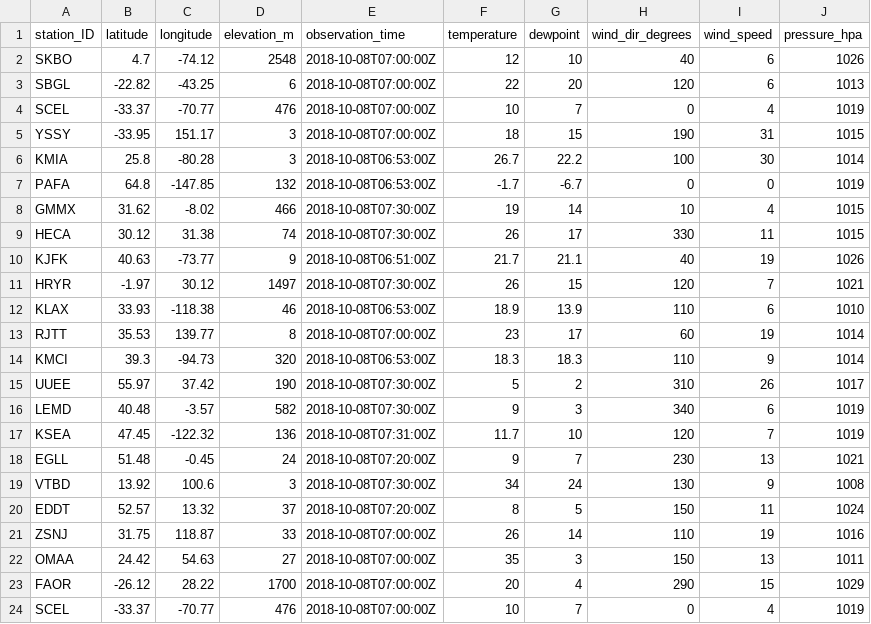
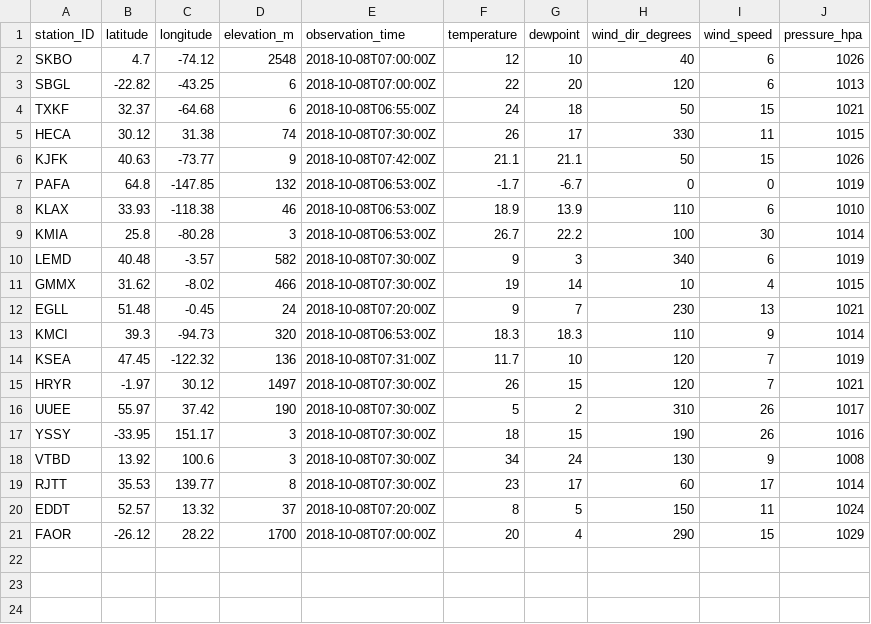
Before and after one commit to MDegener-HNE/GeoS4S, a CSV file: metar_icao.csv, drawn as a sheet.

Commit message:
Add metar_icao.csv

```diff
--- a/metar_icao.csv
+++ b/metar_icao.csv
@@ -3,22 +3,19 @@ SKBO;4.7;-74.12;2548;2018-10-08T07:00:00Z;12;10;40;6;1026
 SBGL;-22.82;-43.25;6;2018-10-08T07:00:00Z;22;20;120;6;1013
-SCEL;-33.37;-70.77;476;2018-10-08T07:00:00Z;10;7;0;4;1019
-YSSY;-33.95;151.17;3;2018-10-08T07:00:00Z;18;15;190;31;1015
+TXKF;32.37;-64.68;6;2018-10-08T06:55:00Z;24;18;50;15;1021
+HECA;30.12;31.38;74;2018-10-08T07:30:00Z;26;17;330;11;1015
+KJFK;40.63;-73.77;9;2018-10-08T07:42:00Z;21.1;21.1;50;15;1026
+PAFA;64.8;-147.85;132;2018-10-08T06:53:00Z;-1.7;-6.7;0;0;1019
+KLAX;33.93;-118.38;46;2018-10-08T06:53:00Z;18.9;13.9;110;6;1010
 KMIA;25.8;-80.28;3;2018-10-08T06:53:00Z;26.7;22.2;100;30;1014
-PAFA;64.8;-147.85;132;2018-10-08T06:53:00Z;-1.7;-6.7;0;0;1019
+LEMD;40.48;-3.57;582;2018-10-08T07:30:00Z;9;3;340;6;1019
 GMMX;31.62;-8.02;466;2018-10-08T07:30:00Z;19;14;10;4;1015
-HECA;30.12;31.38;74;2018-10-08T07:30:00Z;26;17;330;11;1015
-KJFK;40.63;-73.77;9;2018-10-08T06:51:00Z;21.7;21.1;40;19;1026
+EGLL;51.48;-0.45;24;2018-10-08T07:20:00Z;9;7;230;13;1021
+KMCI;39.3;-94.73;320;2018-10-08T06:53:00Z;18.3;18.3;110;9;1014
+KSEA;47.45;-122.32;136;2018-10-08T07:31:00Z;11.7;10;120;7;1019
 HRYR;-1.97;30.12;1497;2018-10-08T07:30:00Z;26;15;120;7;1021
-KLAX;33.93;-118.38;46;2018-10-08T06:53:00Z;18.9;13.9;110;6;1010
-RJTT;35.53;139.77;8;2018-10-08T07:00:00Z;23;17;60;19;1014
-KMCI;39.3;-94.73;320;2018-10-08T06:53:00Z;18.3;18.3;110;9;1014
 UUEE;55.97;37.42;190;2018-10-08T07:30:00Z;5;2;310;26;1017
-LEMD;40.48;-3.57;582;2018-10-08T07:30:00Z;9;3;340;6;1019
-KSEA;47.45;-122.32;136;2018-10-08T07:31:00Z;11.7;10;120;7;1019
-EGLL;51.48;-0.45;24;2018-10-08T07:20:00Z;9;7;230;13;1021
+YSSY;-33.95;151.17;3;2018-10-08T07:30:00Z;18;15;190;26;1016
 VTBD;13.92;100.6;3;2018-10-08T07:30:00Z;34;24;130;9;1008
+RJTT;35.53;139.77;8;2018-10-08T07:30:00Z;23;17;60;17;1014
 EDDT;52.57;13.32;37;2018-10-08T07:20:00Z;8;5;150;11;1024
-ZSNJ;31.75;118.87;33;2018-10-08T07:00:00Z;26;14;110;19;1016
-OMAA;24.42;54.63;27;2018-10-08T07:00:00Z;35;3;150;13;1011
 FAOR;-26.12;28.22;1700;2018-10-08T07:00:00Z;20;4;290;15;1029
-SCEL;-33.37;-70.77;476;2018-10-08T07:00:00Z;10;7;0;4;1019
```
